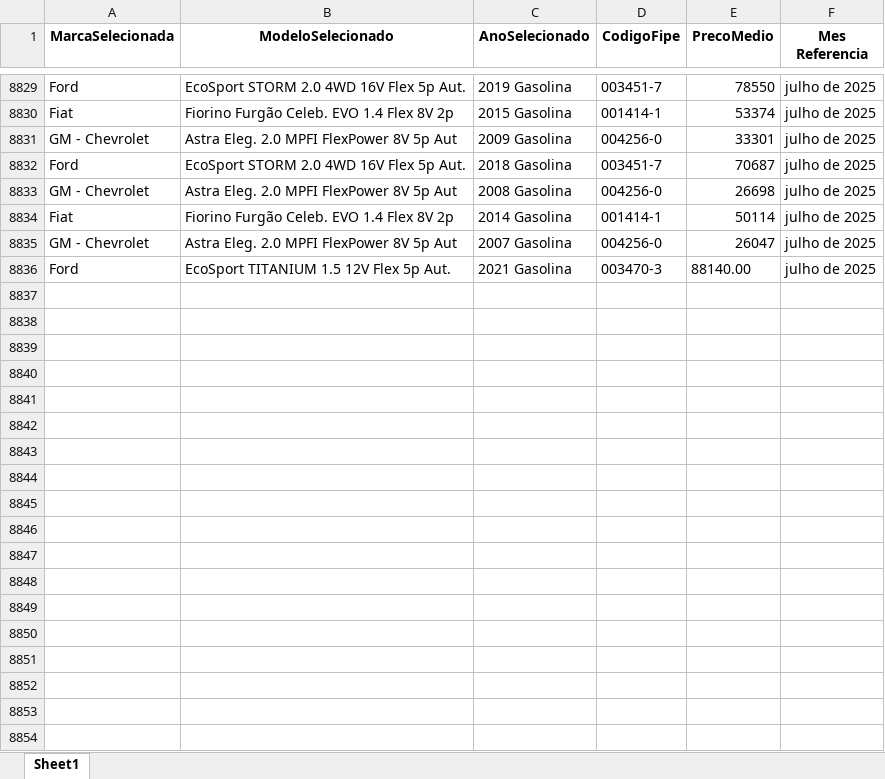
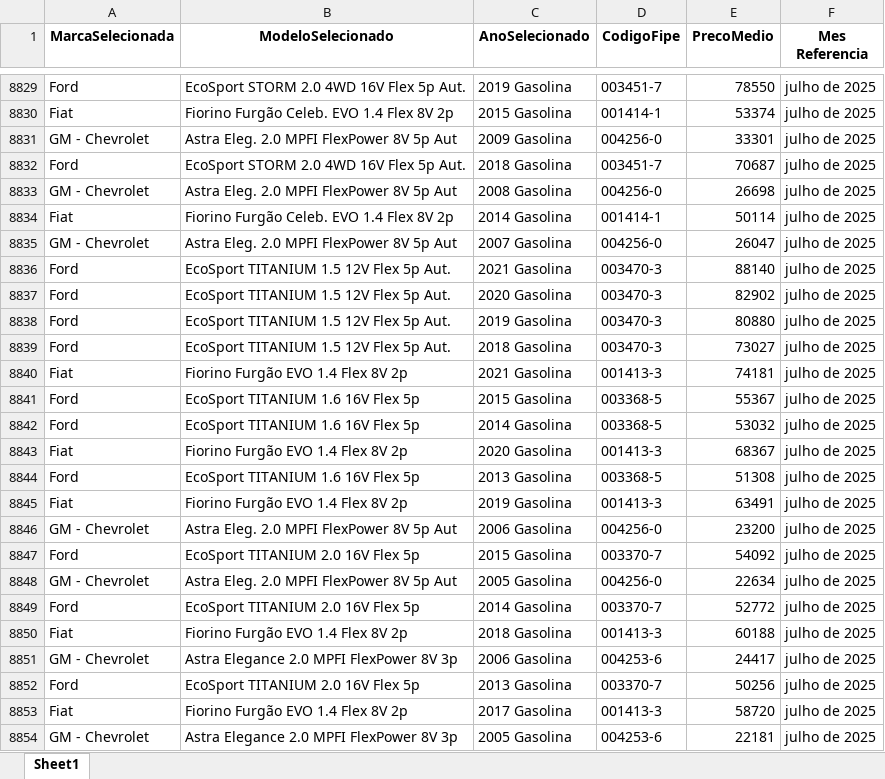
Before and after one commit to GabrielBright/Scraping_fiep, an Excel workbook: Fipe_temp.xlsx, sheet Sheet1, drawn as a sheet; only a part is shown, gaps mark what is left out; values as stored, in another font and other column widths than the file's, no borders; the diff covers the shown part only; the diff names each change by its address in the sheet, - before the commit and + after, or states it on an @@ line.

```diff
--- a/Fipe_temp.xlsx (sheet Sheet1)
+++ b/Fipe_temp.xlsx (sheet Sheet1)
-E8836 (PrecoMedio): 88140.00
+E8836 (PrecoMedio): 88140
+row 8837: Ford | EcoSport TITANIUM 1.5 12V Flex 5p Aut. | 2020 Gasolina | 003470-3 | 82902 | julho de 2025
+row 8838: Ford | EcoSport TITANIUM 1.5 12V Flex 5p Aut. | 2019 Gasolina | 003470-3 | 80880 | julho de 2025
+row 8839: Ford | EcoSport TITANIUM 1.5 12V Flex 5p Aut. | 2018 Gasolina | 003470-3 | 73027 | julho de 2025
+row 8840: Fiat | Fiorino Furgão EVO 1.4 Flex 8V 2p | 2021 Gasolina | 001413-3 | 74181 | julho de 2025
+row 8841: Ford | EcoSport TITANIUM 1.6 16V Flex 5p | 2015 Gasolina | 003368-5 | 55367 | julho de 2025
+row 8842: Ford | EcoSport TITANIUM 1.6 16V Flex 5p | 2014 Gasolina | 003368-5 | 53032 | julho de 2025
+row 8843: Fiat | Fiorino Furgão EVO 1.4 Flex 8V 2p | 2020 Gasolina | 001413-3 | 68367 | julho de 2025
+row 8844: Ford | EcoSport TITANIUM 1.6 16V Flex 5p | 2013 Gasolina | 003368-5 | 51308 | julho de 2025
+row 8845: Fiat | Fiorino Furgão EVO 1.4 Flex 8V 2p | 2019 Gasolina | 001413-3 | 63491 | julho de 2025
+row 8846: GM - Chevrolet | Astra Eleg. 2.0 MPFI FlexPower 8V 5p Aut | 2006 Gasolina | 004256-0 | 23200 | julho de 2025
+row 8847: Ford | EcoSport TITANIUM 2.0 16V Flex 5p | 2015 Gasolina | 003370-7 | 54092 | julho de 2025
+row 8848: GM - Chevrolet | Astra Eleg. 2.0 MPFI FlexPower 8V 5p Aut | 2005 Gasolina | 004256-0 | 22634 | julho de 2025
+row 8849: Ford | EcoSport TITANIUM 2.0 16V Flex 5p | 2014 Gasolina | 003370-7 | 52772 | julho de 2025
+row 8850: Fiat | Fiorino Furgão EVO 1.4 Flex 8V 2p | 2018 Gasolina | 001413-3 | 60188 | julho de 2025
+row 8851: GM - Chevrolet | Astra Elegance 2.0 MPFI FlexPower 8V 3p | 2006 Gasolina | 004253-6 | 24417 | julho de 2025
+row 8852: Ford | EcoSport TITANIUM 2.0 16V Flex 5p | 2013 Gasolina | 003370-7 | 50256 | julho de 2025
+row 8853: Fiat | Fiorino Furgão EVO 1.4 Flex 8V 2p | 2017 Gasolina | 001413-3 | 58720 | julho de 2025
+row 8854: GM - Chevrolet | Astra Elegance 2.0 MPFI FlexPower 8V 3p | 2005 Gasolina | 004253-6 | 22181 | julho de 2025
```
Also changed, not shown: 10 added rows elsewhere in this sheet, 3 other files.
